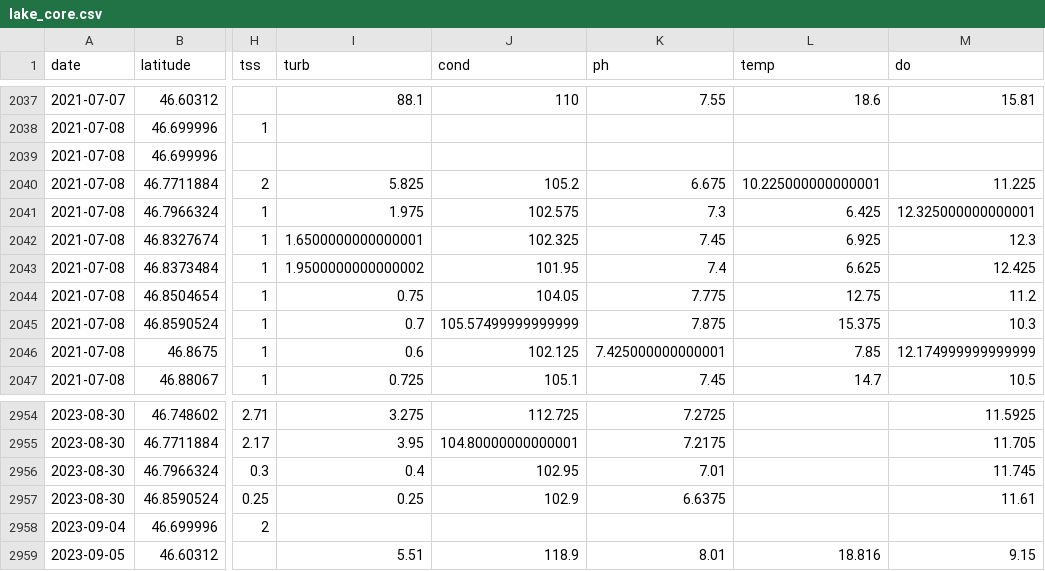
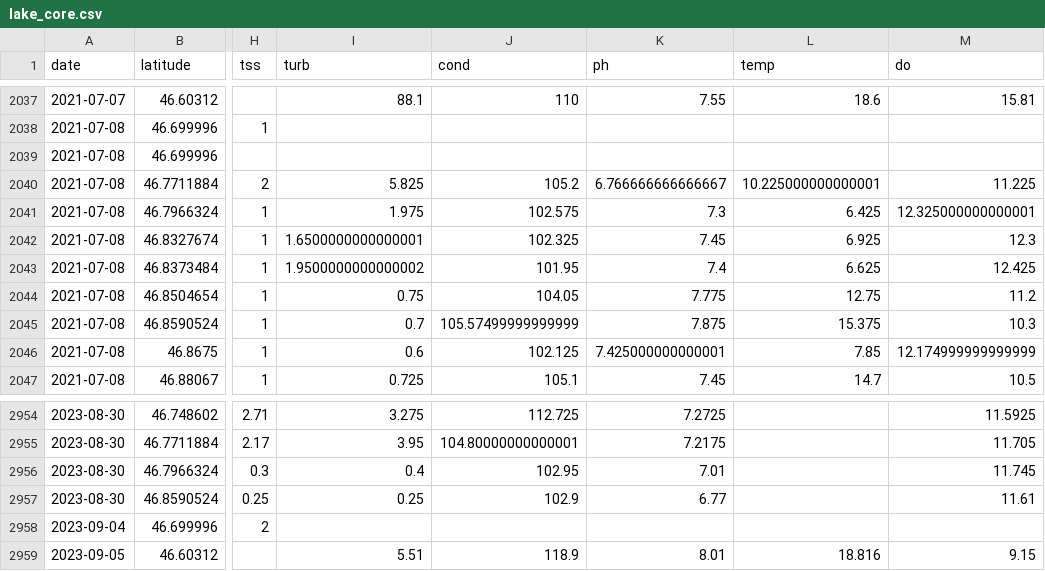
Before and after one commit to Lake-Superior-Reserve/ls_habs_synthesis, a CSV file: out/lake_core.csv, drawn as a sheet; only a part is shown, gaps mark what is left out; the diff names each change by its address in the sheet, - before the commit and + after, or states it on an @@ line.

```diff
--- a/out/lake_core.csv
+++ b/out/lake_core.csv
-K2040 (ph): 6.675
+K2040 (ph): 6.766666666666667
-K2957 (ph): 6.6375
+K2957 (ph): 6.77
```
Also changed, not shown: raw_data/wdnr/2021_Hydro.csv, 1 other file.
